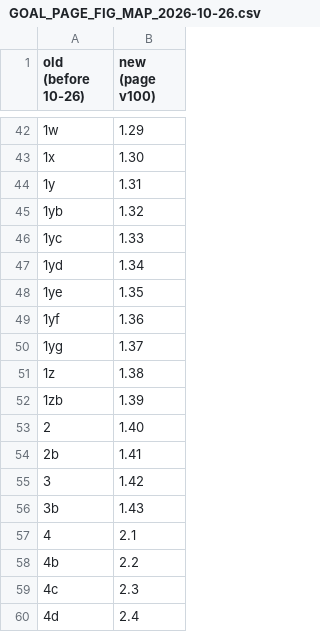
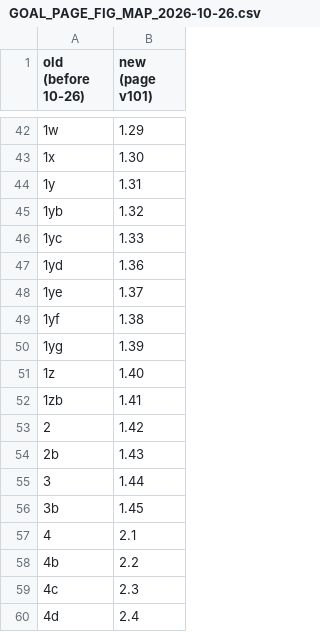
Before and after one commit to priya-srikanth/widefield_pipeline, a CSV file: docs/status/GOAL_PAGE_FIG_MAP_2026-10-26.csv, drawn as a sheet; only a part is shown, gaps mark what is left out; removed rows and columns are numbered as before the commit, all else as after; the diff names each change by its address in the sheet, - before the commit and + after, or states it on an @@ line.

```diff
--- a/docs/status/GOAL_PAGE_FIG_MAP_2026-10-26.csv
+++ b/docs/status/GOAL_PAGE_FIG_MAP_2026-10-26.csv
-B1: new (page v100)
+B1: new (page v101)
-row 47: 1yd | 1.34
-row 48: 1ye | 1.35
@@ column A (old (before 10-26)) renumbered between rows 47 and 54 @@
+row 55: 3 | 1.44
+row 56: 3b | 1.45
```
Also changed, not shown: 4 other files.
